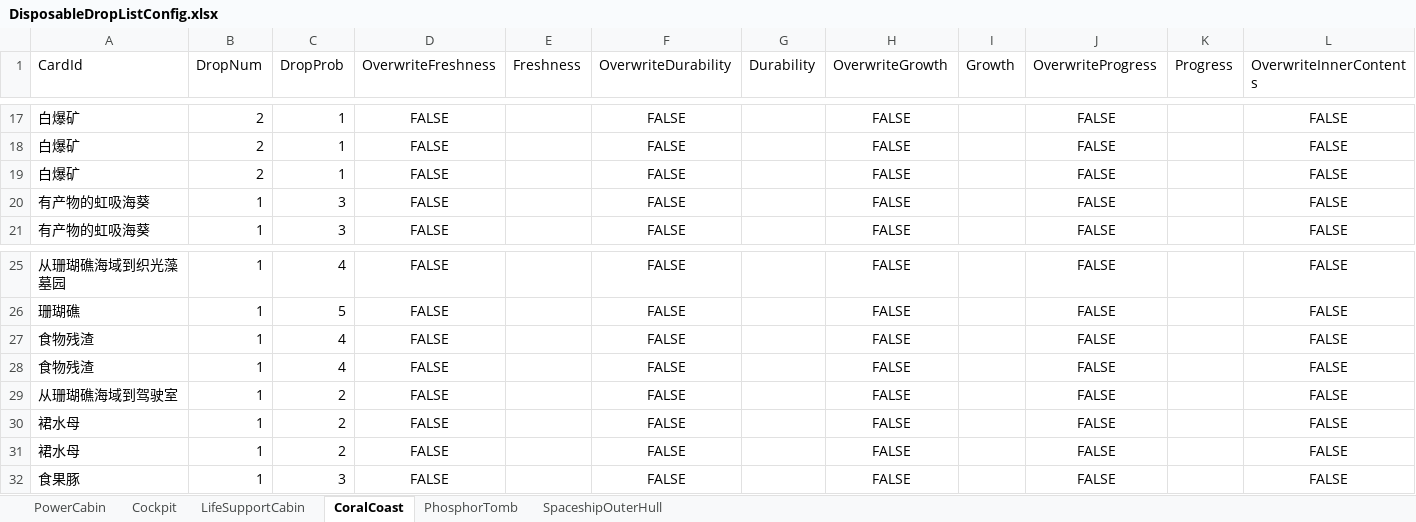
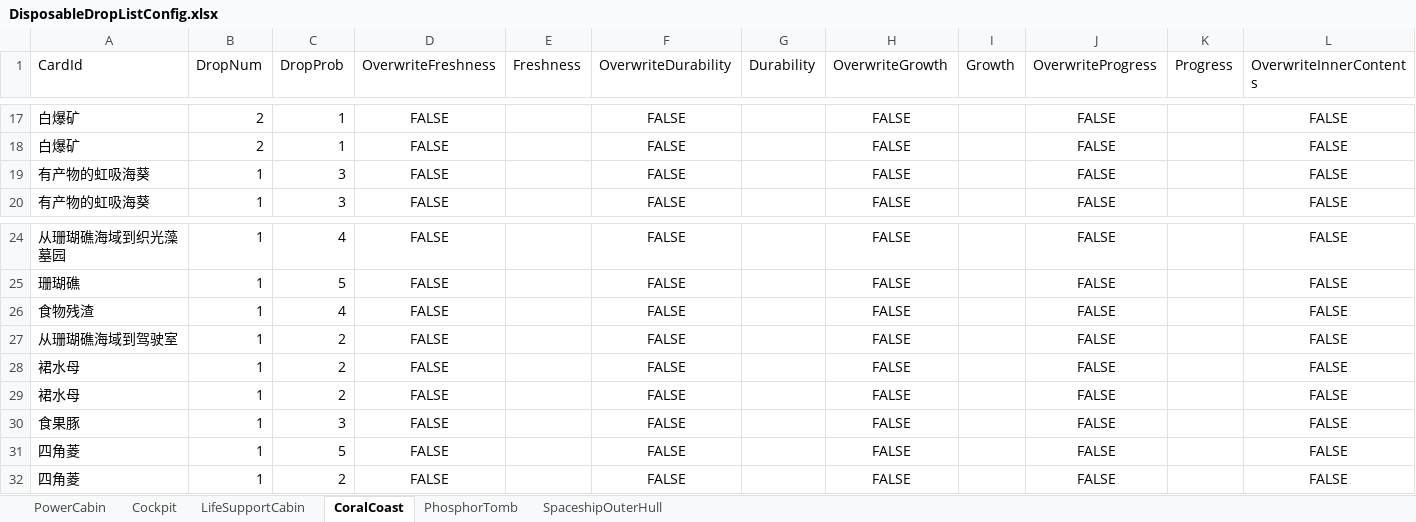
Before and after one commit to Cindyxj1011001101/WindowsSurvival, an Excel workbook: Assets/StreamingAssets/Excel/DisposableDropListConfig.xlsx, sheet CoralCoast, drawn as a sheet; only a part is shown, gaps mark what is left out; values as stored, in another font and other column widths than the file's, no borders; removed rows and columns are numbered as before the commit, all else as after; rows hold the shown columns only; the diff names each change by its address in the sheet, - before the commit and + after, or states it on an @@ line.

```diff
--- a/Assets/StreamingAssets/Excel/DisposableDropListConfig.xlsx (sheet CoralCoast)
+++ b/Assets/StreamingAssets/Excel/DisposableDropListConfig.xlsx (sheet CoralCoast)
-row 19: 白爆矿 | 2 | 1 | FALSE |  | FALSE |  | FALSE |  | FALSE |  | FALSE
-row 28: 食物残渣 | 1 | 4 | FALSE |  | FALSE |  | FALSE |  | FALSE |  | FALSE
+row 31: 四角菱 | 1 | 5 | FALSE |  | FALSE |  | FALSE |  | FALSE |  | FALSE
+row 32: 四角菱 | 1 | 2 | FALSE |  | FALSE |  | FALSE |  | FALSE |  | FALSE
```
Also changed, not shown: sheet PhosphorTomb, Assets/StreamingAssets/Excel/CardConfig.xlsx, Assets/StreamingAssets/Excel/DeepExploreDropListConfig.xlsx, 22 other files.
